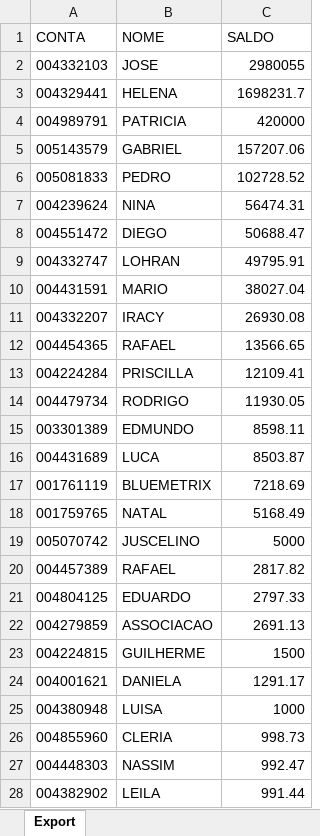
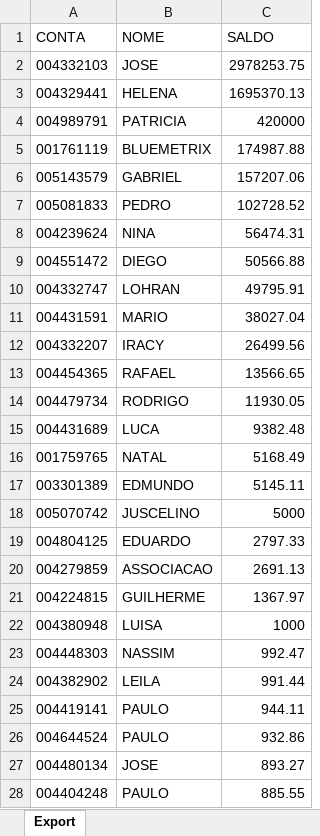
Before and after one commit to lauroteles/app_mesa_de_opera-es_corrigido, an Excel workbook: Saldo.xlsx, sheet Export, drawn as a sheet; only a part is shown; the shorter side is filled out with more unchanged rows; values as stored, in another font and other column widths than the file's, no borders; removed rows and columns are numbered as before the commit, all else as after; the diff covers the shown part only; the diff names each change by its address in the sheet, - before the commit and + after, or states it on an @@ line.

```diff
--- a/Saldo.xlsx (sheet Export)
+++ b/Saldo.xlsx (sheet Export)
-C2 (SALDO): 2980055
+C2 (SALDO): 2978253.75
-C3 (SALDO): 1698231.7
+C3 (SALDO): 1695370.13
+row 5: 001761119 | BLUEMETRIX | 174987.88
-C9 (SALDO): 50688.47
+C9 (SALDO): 50566.88
-C12 (SALDO): 26930.08
+C12 (SALDO): 26499.56
-row 13: 004224284 | PRISCILLA | 12109.41
-row 15: 003301389 | EDMUNDO | 8598.11
-C15 (SALDO): 8503.87
+C15 (SALDO): 9382.48
-row 17: 001761119 | BLUEMETRIX | 7218.69
+row 17: 003301389 | EDMUNDO | 5145.11
-row 20: 004457389 | RAFAEL | 2817.82
-C21 (SALDO): 1500
+C21 (SALDO): 1367.97
-row 24: 004001621 | DANIELA | 1291.17
-row 26: 004855960 | CLERIA | 998.73
```
Also changed, not shown: 70 added rows and 45 removed rows elsewhere in this sheet.
